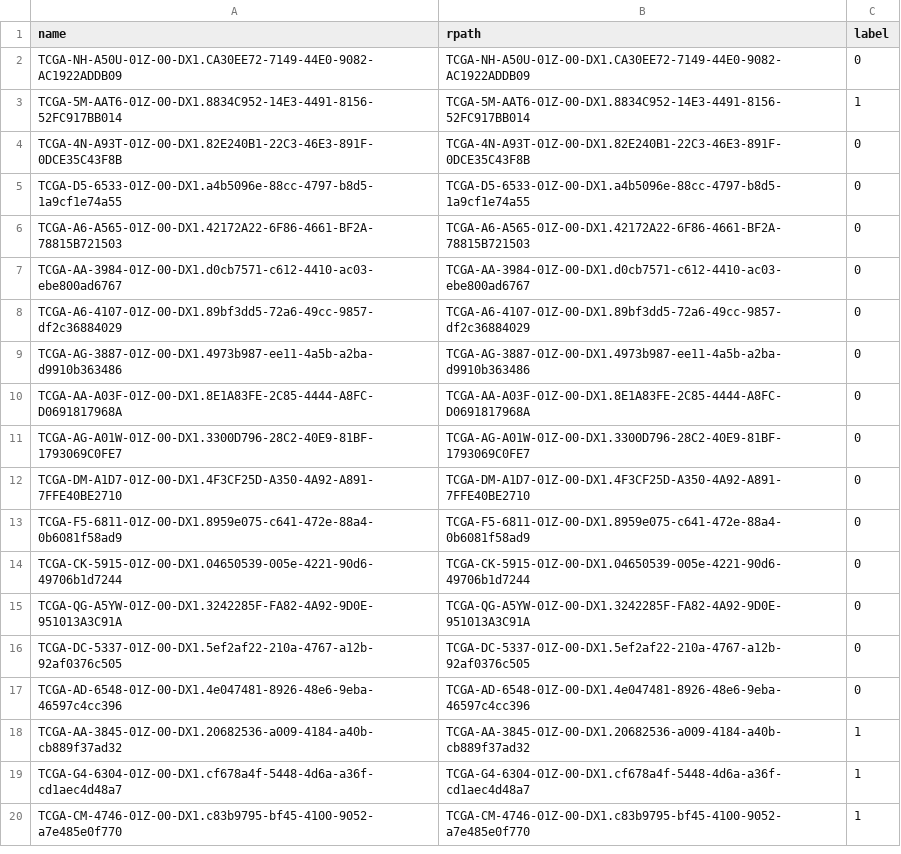
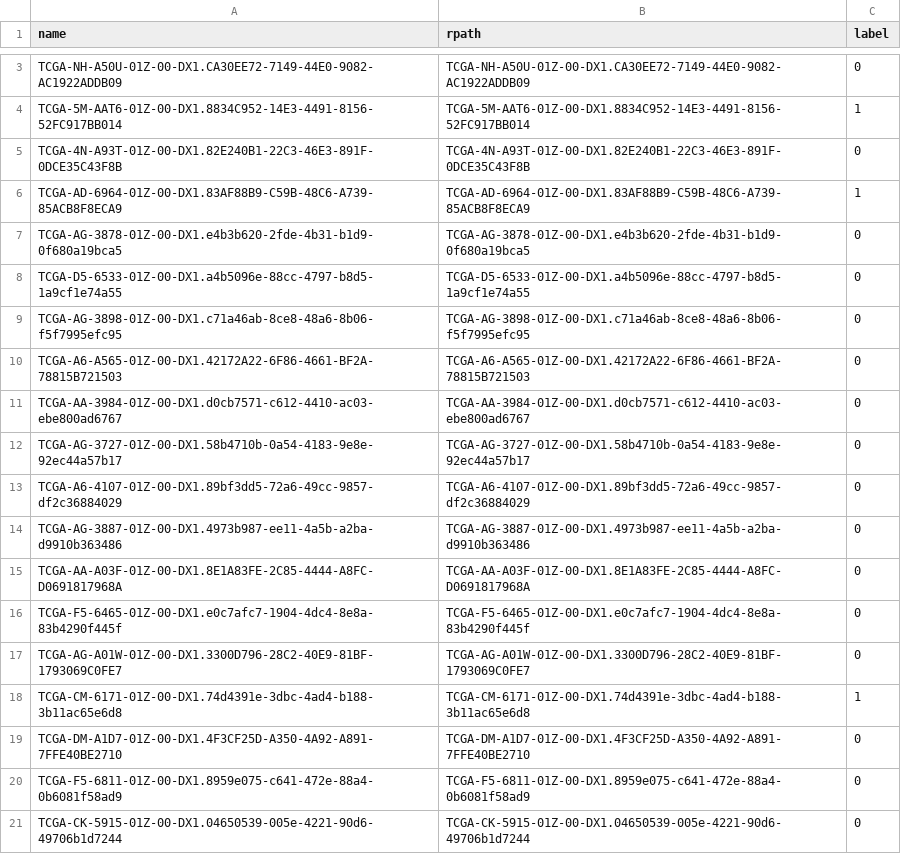
Before and after one commit to yousaf2018/kat-wsi-tcga, a CSV file: dataset.csv, drawn as a sheet; only a part is shown, gaps mark what is left out; the shorter side is filled out with more unchanged rows; the diff covers the shown part only.

```diff
--- a/dataset.csv
+++ b/dataset.csv
@@ -4,5 +5,9 @@ TCGA-5M-AAT6-01Z-00-DX1.8834C952-14E3-4491-8156-52FC917BB014,TCGA-5M-AAT6-01Z-00
 TCGA-4N-A93T-01Z-00-DX1.82E240B1-22C3-46E3-891F-0DCE35C43F8B,TCGA-4N-A93T-01Z-00-DX1.82E240B1-22C3-46E3-891F-0DCE35C43F8B,0
+TCGA-AD-6964-01Z-00-DX1.83AF88B9-C59B-48C6-A739-85ACB8F8ECA9,TCGA-AD-6964-01Z-00-DX1.83AF88B9-C59B-48C6-A739-85ACB8F8ECA9,1
+TCGA-AG-3878-01Z-00-DX1.e4b3b620-2fde-4b31-b1d9-0f680a19bca5,TCGA-AG-3878-01Z-00-DX1.e4b3b620-2fde-4b31-b1d9-0f680a19bca5,0
 TCGA-D5-6533-01Z-00-DX1.a4b5096e-88cc-4797-b8d5-1a9cf1e74a55,TCGA-D5-6533-01Z-00-DX1.a4b5096e-88cc-4797-b8d5-1a9cf1e74a55,0
+TCGA-AG-3898-01Z-00-DX1.c71a46ab-8ce8-48a6-8b06-f5f7995efc95,TCGA-AG-3898-01Z-00-DX1.c71a46ab-8ce8-48a6-8b06-f5f7995efc95,0
 TCGA-A6-A565-01Z-00-DX1.42172A22-6F86-4661-BF2A-78815B721503,TCGA-A6-A565-01Z-00-DX1.42172A22-6F86-4661-BF2A-78815B721503,0
 TCGA-AA-3984-01Z-00-DX1.d0cb7571-c612-4410-ac03-ebe800ad6767,TCGA-AA-3984-01Z-00-DX1.d0cb7571-c612-4410-ac03-ebe800ad6767,0
+TCGA-AG-3727-01Z-00-DX1.58b4710b-0a54-4183-9e8e-92ec44a57b17,TCGA-AG-3727-01Z-00-DX1.58b4710b-0a54-4183-9e8e-92ec44a57b17,0
 TCGA-A6-4107-01Z-00-DX1.89bf3dd5-72a6-49cc-9857-df2c36884029,TCGA-A6-4107-01Z-00-DX1.89bf3dd5-72a6-49cc-9857-df2c36884029,0
@@ -10,3 +15,5 @@ TCGA-AG-3887-01Z-00-DX1.4973b987-ee11-4a5b-a2ba-d9910b363486,TCGA-AG-3887-01Z-00
 TCGA-AA-A03F-01Z-00-DX1.8E1A83FE-2C85-4444-A8FC-D0691817968A,TCGA-AA-A03F-01Z-00-DX1.8E1A83FE-2C85-4444-A8FC-D0691817968A,0
+TCGA-F5-6465-01Z-00-DX1.e0c7afc7-1904-4dc4-8e8a-83b4290f445f,TCGA-F5-6465-01Z-00-DX1.e0c7afc7-1904-4dc4-8e8a-83b4290f445f,0
 TCGA-AG-A01W-01Z-00-DX1.3300D796-28C2-40E9-81BF-1793069C0FE7,TCGA-AG-A01W-01Z-00-DX1.3300D796-28C2-40E9-81BF-1793069C0FE7,0
+TCGA-CM-6171-01Z-00-DX1.74d4391e-3dbc-4ad4-b188-3b11ac65e6d8,TCGA-CM-6171-01Z-00-DX1.74d4391e-3dbc-4ad4-b188-3b11ac65e6d8,1
 TCGA-DM-A1D7-01Z-00-DX1.4F3CF25D-A350-4A92-A891-7FFE40BE2710,TCGA-DM-A1D7-01Z-00-DX1.4F3CF25D-A350-4A92-A891-7FFE40BE2710,0
```
Also changed, not shown: 5 added rows elsewhere in this file, dataset/tcga_lung/test.csv, dataset/tcga_lung/train.csv, 3 other files.
